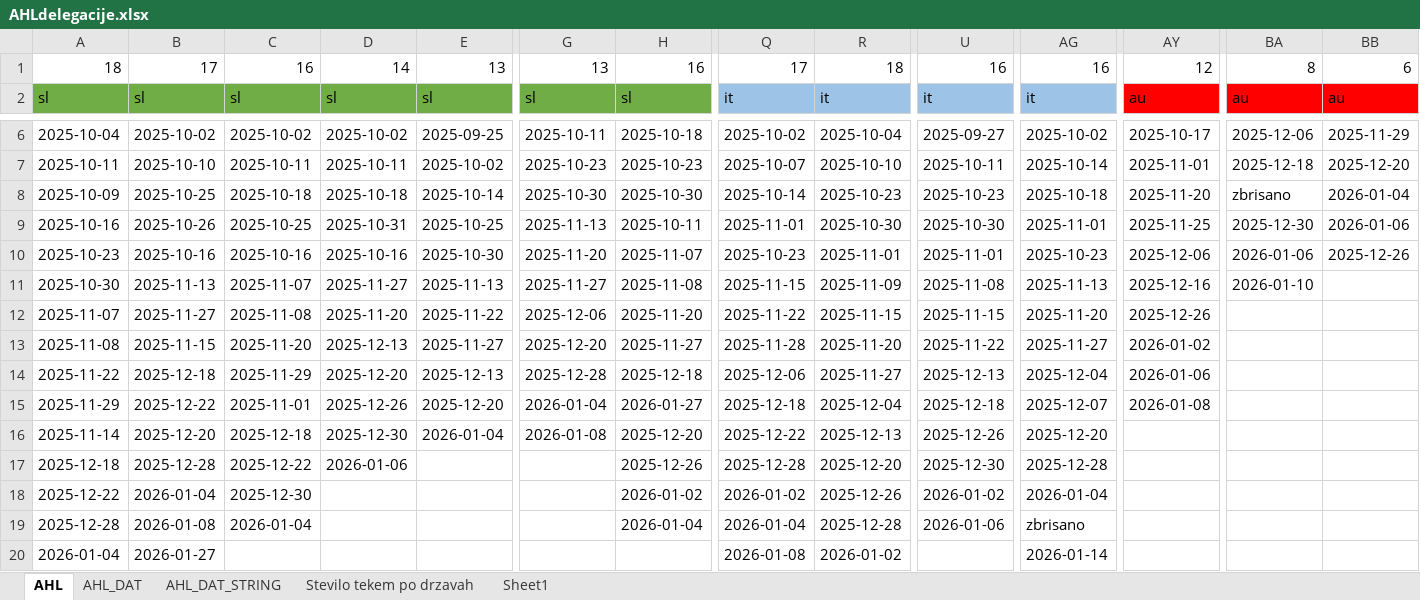
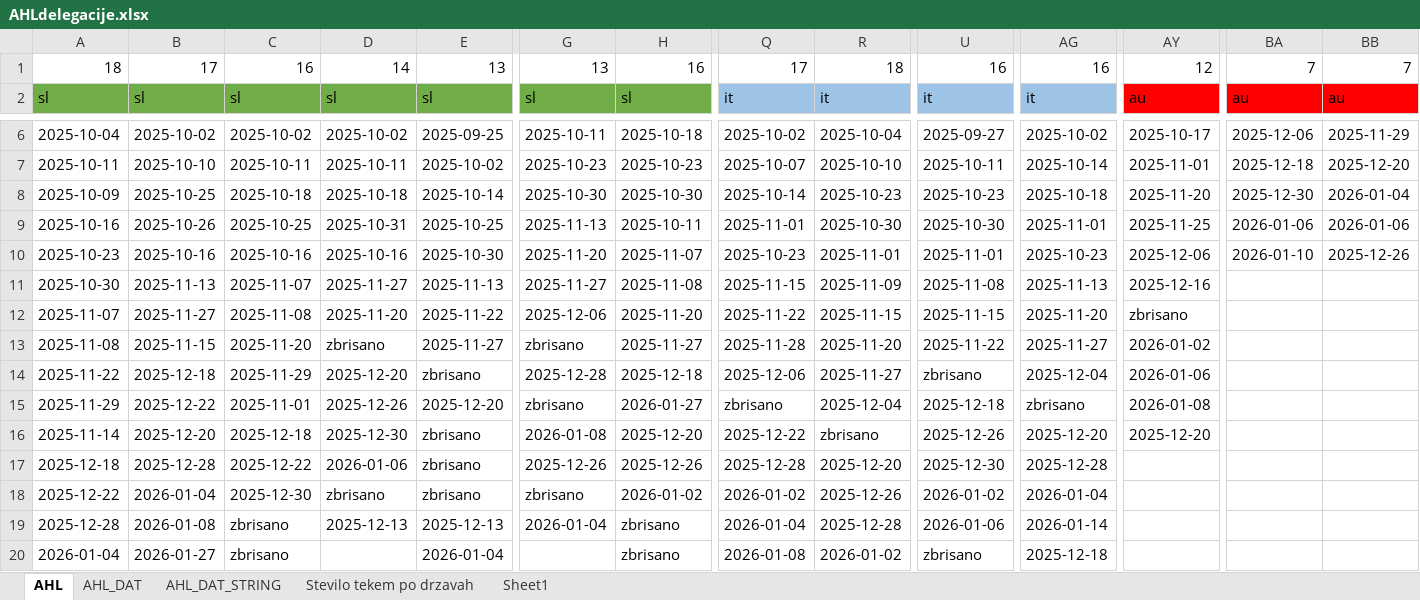
Before and after one commit to snojle23/delegacije, an Excel workbook: data/AHLdelegacije.xlsx, sheet AHL, drawn as a sheet; only a part is shown, gaps mark what is left out; values as stored, in another font and other column widths than the file's, no borders; conditional formats not drawn; the diff covers the shown part only; the diff names each change by its address in the sheet, - before the commit and + after, or states it on an @@ line.

```diff
--- a/data/AHLdelegacije.xlsx (sheet AHL)
+++ b/data/AHLdelegacije.xlsx (sheet AHL)
-BA1: 8
+BA1: 7
-BB1: 6
+BB1: 7
-BA8: zbrisano
+BA8: 2025-12-30
-BA9: 2025-12-30
+BA9: 2026-01-06
-BA10: 2026-01-06
+BA10: 2026-01-10
-BA11: 2026-01-10
+BA11: (empty)
-AY12: 2025-12-26
+AY12: zbrisano
-D13: 2025-12-13
+D13: zbrisano
-G13: 2025-12-20
+G13: zbrisano
-E14: 2025-12-13
+E14: zbrisano
-U14: 2025-12-13
+U14: zbrisano
-G15: 2026-01-04
+G15: zbrisano
-Q15: 2025-12-18
+Q15: zbrisano
-AG15: 2025-12-07
+AG15: zbrisano
-E16: 2026-01-04
+E16: zbrisano
-R16: 2025-12-13
+R16: zbrisano
-AY16: (empty)
+AY16: 2025-12-20
-E17:E18: (empty)
+E17:E18: zbrisano
-G17: (empty)
+G17: 2025-12-26
-D18: (empty)
+D18: zbrisano
-G18: (empty)
+G18: zbrisano
-C19: 2026-01-04
+C19: zbrisano
-D19: (empty)
+D19: 2025-12-13
-E19: (empty)
+E19: 2025-12-13
-G19: (empty)
+G19: 2026-01-04
-H19: 2026-01-04
+H19: zbrisano
-AG19: zbrisano
+AG19: 2026-01-14
-C20: (empty)
+C20: zbrisano
-E20: (empty)
+E20: 2026-01-04
-H20: (empty)
+H20: zbrisano
-U20: (empty)
+U20: zbrisano
-AG20: 2026-01-14
+AG20: 2025-12-18
```
Also changed, not shown: 12 edited cells elsewhere in this sheet, sheet Stevilo tekem po drzavah, sheet AHL_DAT_STRING, sheet AHL_DAT, formulas that keep their value, data/ICEHLdelegacije.xlsx, 3 other files.
